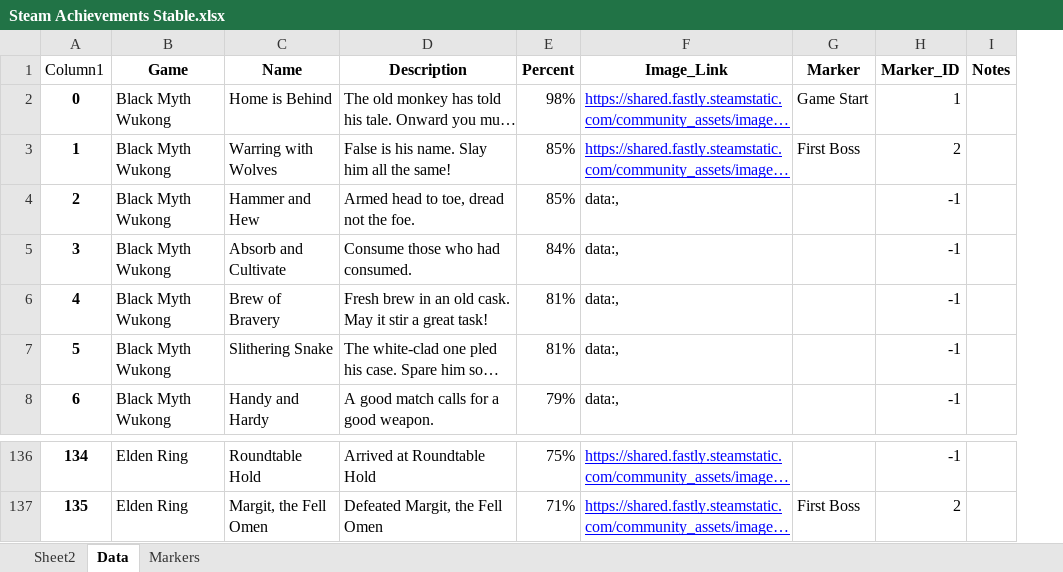
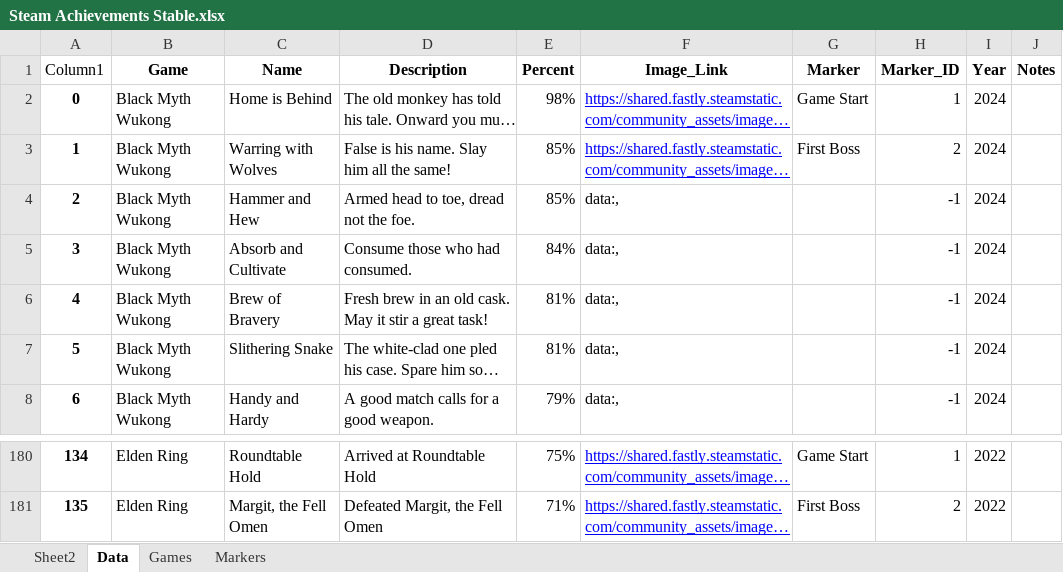
Before and after one commit to contic5/game-achievement-data, an Excel workbook: public/Steam Achievements Stable.xlsx, sheet Data, drawn as a sheet; only a part is shown, gaps mark what is left out; long unchanged cells end in …; values as stored, in another font and other column widths than the file's, no borders; table styles not drawn; addresses are those after the commit; the diff covers the shown part only; the diff names each change by its address in the sheet, - before the commit and + after, or states it on an @@ line.

Commit message:
Added achievement table below each game and added basic sort by features.

```diff
--- a/public/Steam Achievements Stable.xlsx (sheet Data)
+++ b/public/Steam Achievements Stable.xlsx (sheet Data)
+sheet tab: Games
+column I (Year), rows 2-8: all 2024; rows 180-181: 2022 | 2022
-G180 (Marker): (empty)
+G180 (Marker): Game Start
-H180 (Marker_ID): -1
+H180 (Marker_ID): 1
```
Also changed, not shown: other rows of this sheet, Steam_Games.xlsx, 5 other files.
